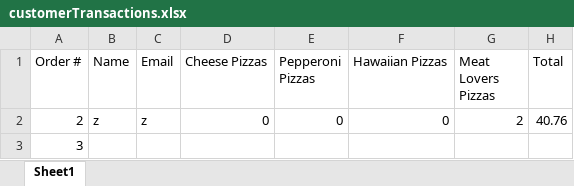
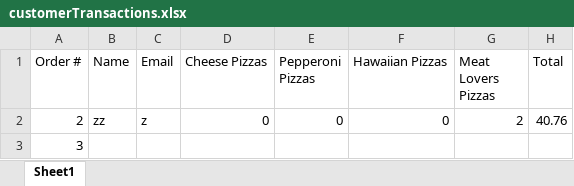
Before and after one commit to dac0d3/pythonWarriors, an Excel workbook: customerTransactions.xlsx, sheet Sheet1, drawn as a sheet; values as stored, in another font and other column widths than the file's, no borders; the diff names each change by its address in the sheet, - before the commit and + after, or states it on an @@ line.

```diff
--- a/customerTransactions.xlsx (sheet Sheet1)
+++ b/customerTransactions.xlsx (sheet Sheet1)
-B2 (Name): z
+B2 (Name): zz
```
Also changed, not shown: 1 other file.
